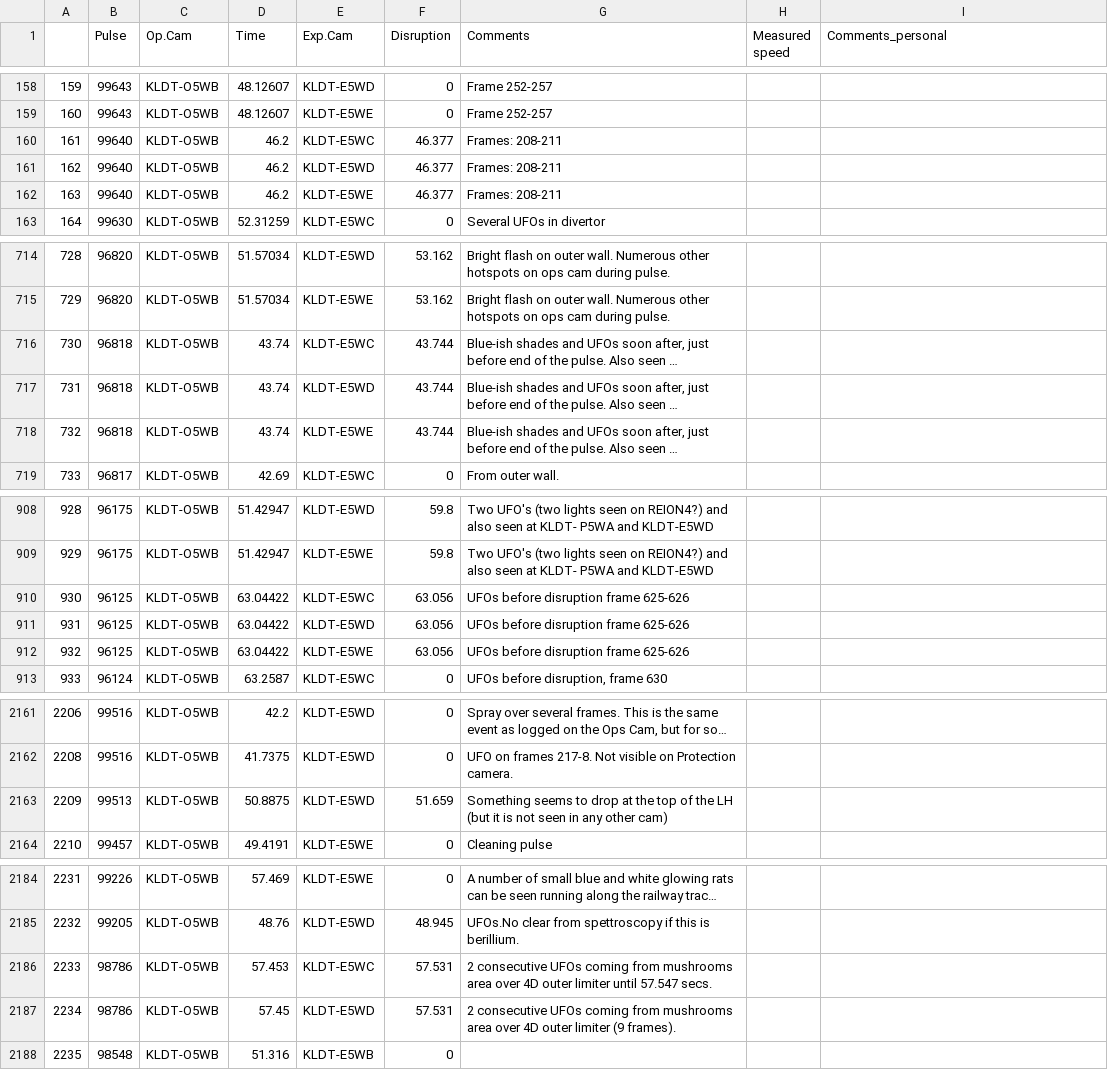
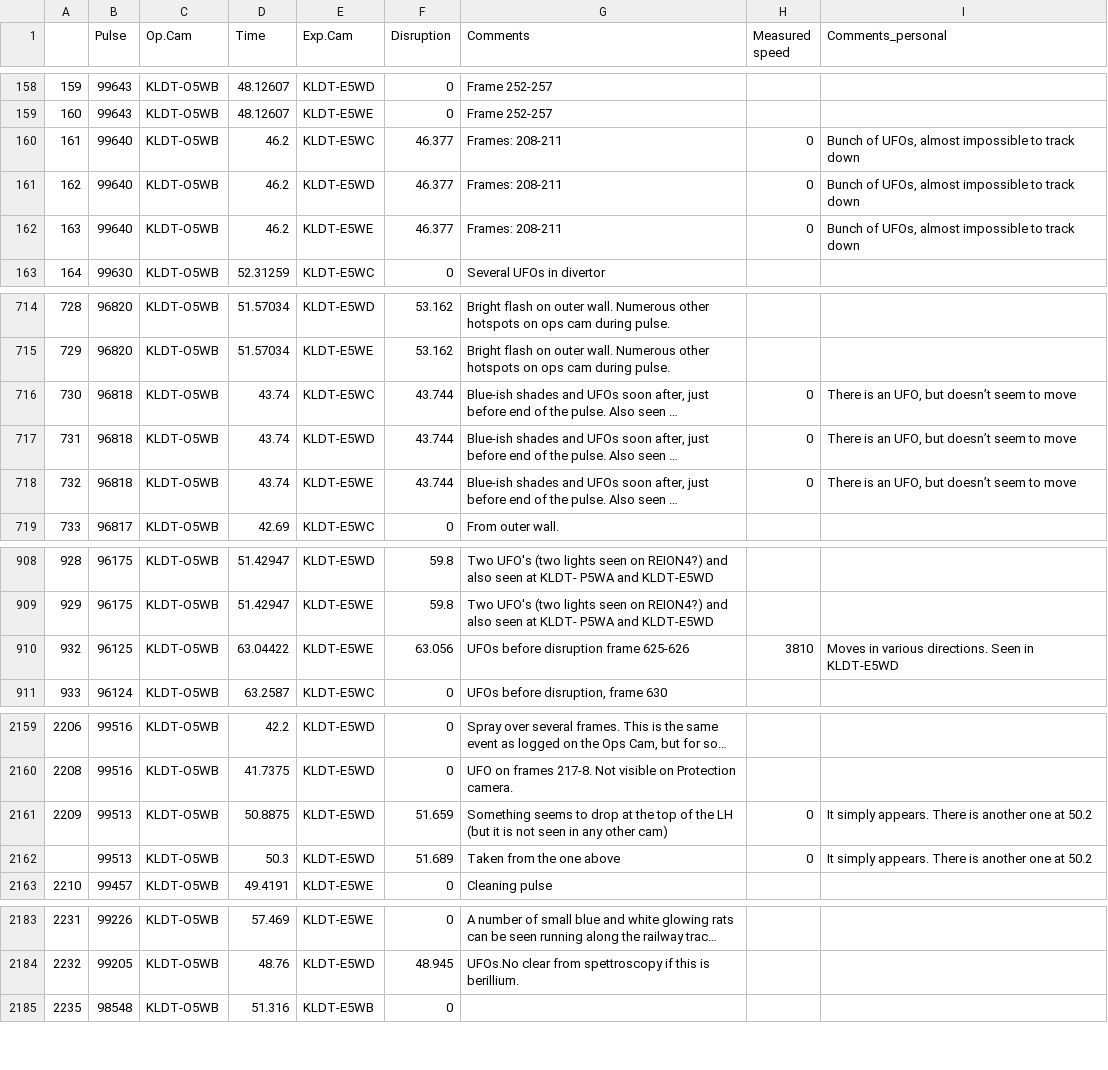
Before and after one commit to agganz/UFOs, a CSV file: data/clean_edited_5th_8th.csv, drawn as a sheet; only a part is shown, gaps mark what is left out; long unchanged cells end in …; removed rows and columns are numbered as before the commit, all else as after; the diff covers the shown part only; the diff names each change by its address in the sheet, - before the commit and + after, or states it on an @@ line.

Commit message:
Added speeds and comments

```diff
--- a/data/clean_edited_5th_8th.csv
+++ b/data/clean_edited_5th_8th.csv
-H160:H162 (Measured speed): (empty)
+H160:H162 (Measured speed): 0
-I160:I162 (Comments_personal): (empty)
+I160:I162 (Comments_personal): Bunch of UFOs, almost impossible to track down
-H716:H718 (Measured speed): (empty)
+H716:H718 (Measured speed): 0
-I716:I718 (Comments_personal): (empty)
+I716:I718 (Comments_personal): There is an UFO, but doesn’t seem to move
-row 910: 930 | 96125 | KLDT-O5WB | 63.04422 | KLDT-E5WC | 63.056 | UFOs before disruption frame 625-626
-row 911: 931 | 96125 | KLDT-O5WB | 63.04422 | KLDT-E5WD | 63.056 | UFOs before disruption frame 625-626
-H910 (Measured speed): (empty)
+H910 (Measured speed): 3810
-I910 (Comments_personal): (empty)
+I910 (Comments_personal): Moves in various directions. Seen in KLDT-E5WD
-H2161 (Measured speed): (empty)
+H2161 (Measured speed): 0
-I2161 (Comments_personal): (empty)
+I2161 (Comments_personal): It simply appears. There is another one at 50.2
+row 2162:  | 99513 | KLDT-O5WB | 50.3 | KLDT-E5WD | 51.689 | Taken from the one above | 0 | It simply appears. There is another one at 50.2
-row 2186: 2233 | 98786 | KLDT-O5WB | 57.453 | KLDT-E5WC | 57.531 | 2 consecutive UFOs coming from mushrooms area over 4D outer limiter until 57.547 secs.
-row 2187: 2234 | 98786 | KLDT-O5WB | 57.45 | KLDT-E5WD | 57.531 | 2 consecutive UFOs coming from mushrooms area over 4D outer limiter (9 frames).
```
Also changed, not shown: 18 edited cells elsewhere in this file.
